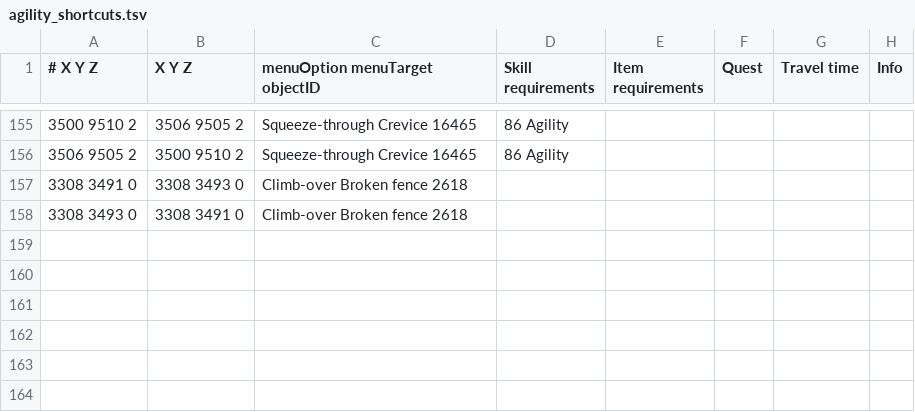
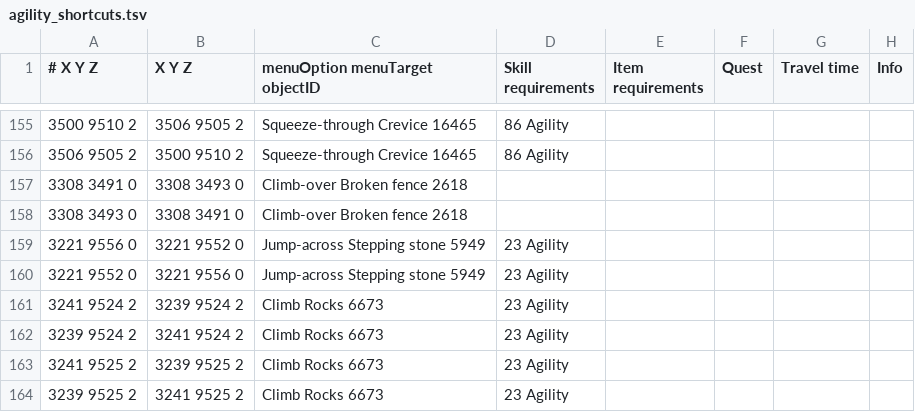
Before and after one commit to Truncuso/microbot-private, a TSV file: runelite-client/src/main/resources/net/runelite/client/plugins/microbot/shortestpath/agility_shortcuts.tsv, drawn as a sheet; only a part is shown, gaps mark what is left out; the diff names each change by its address in the sheet, - before the commit and + after, or states it on an @@ line.

```diff
--- a/runelite-client/src/main/resources/net/runelite/client/plugins/microbot/shortestpath/agility_shortcuts.tsv
+++ b/runelite-client/src/main/resources/net/runelite/client/plugins/microbot/shortestpath/agility_shortcuts.tsv
+row 159: 3221 9556 0 | 3221 9552 0 | Jump-across Stepping stone 5949 | 23 Agility
+row 160: 3221 9552 0 | 3221 9556 0 | Jump-across Stepping stone 5949 | 23 Agility
+row 161: 3241 9524 2 | 3239 9524 2 | Climb Rocks 6673 | 23 Agility
+row 162: 3239 9524 2 | 3241 9524 2 | Climb Rocks 6673 | 23 Agility
+row 163: 3241 9525 2 | 3239 9525 2 | Climb Rocks 6673 | 23 Agility
+row 164: 3239 9525 2 | 3241 9525 2 | Climb Rocks 6673 | 23 Agility
```
Also changed, not shown: runelite-client/src/main/resources/net/runelite/client/plugins/microbot/shortestpath/transports.tsv, 1 other file.
